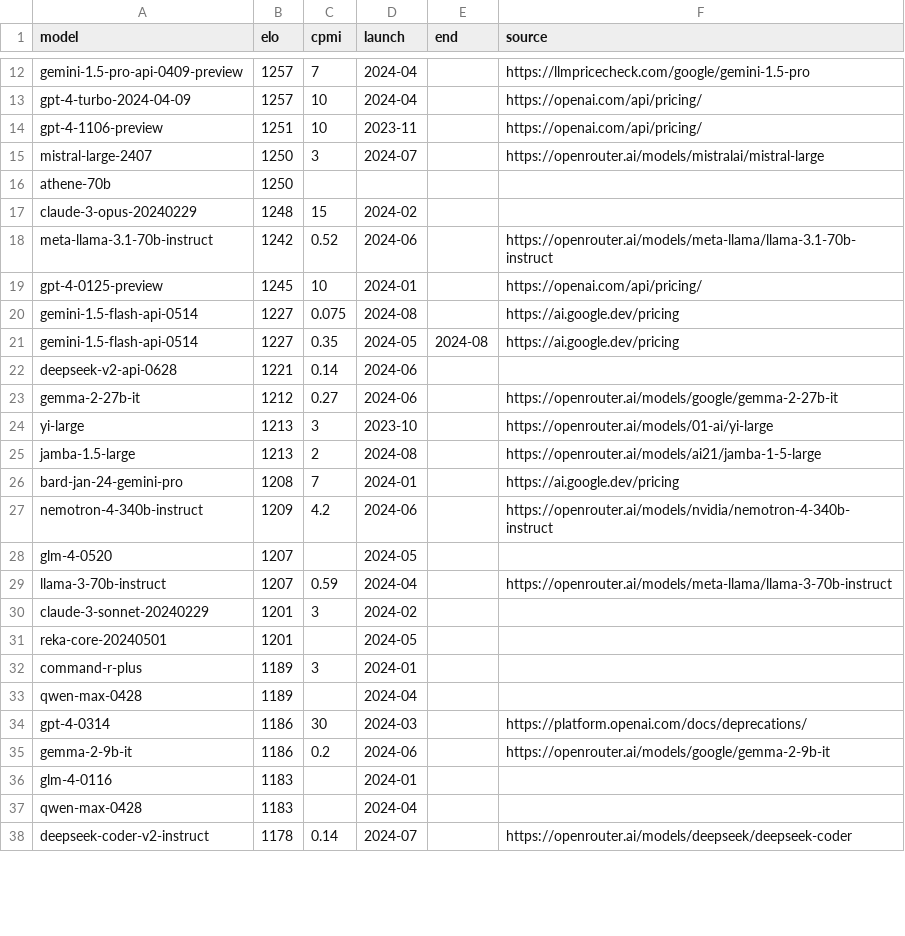
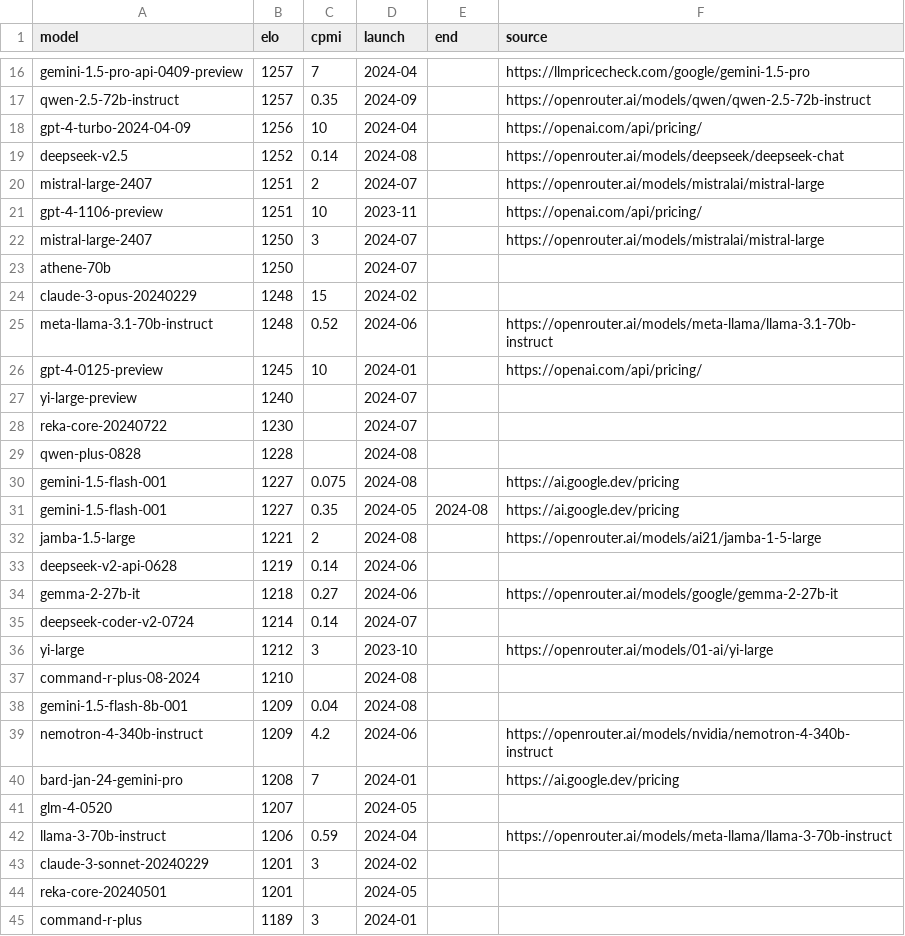
Before and after one commit to sanand0/llmpricing, a CSV file: elo.csv, drawn as a sheet; only a part is shown, gaps mark what is left out; the shorter side is filled out with more unchanged rows; removed rows and columns are numbered as before the commit, all else as after; the diff covers the shown part only; the diff names each change by its address in the sheet, - before the commit and + after, or states it on an @@ line.

```diff
--- a/elo.csv
+++ b/elo.csv
+row 17: qwen-2.5-72b-instruct | 1257 | 0.35 | 2024-09 |  | https://openrouter.ai/models/qwen/qwen-2.5-72b-instruct
-B18 (elo): 1257
+B18 (elo): 1256
+row 19: deepseek-v2.5 | 1252 | 0.14 | 2024-08 |  | https://openrouter.ai/models/deepseek/deepseek-chat
+row 20: mistral-large-2407 | 1251 | 2 | 2024-07 |  | https://openrouter.ai/models/mistralai/mistral-large
-D23 (launch): (empty)
+D23 (launch): 2024-07
-B25 (elo): 1242
+B25 (elo): 1248
+row 27: yi-large-preview | 1240 |  | 2024-07
+row 28: reka-core-20240722 | 1230 |  | 2024-07
+row 29: qwen-plus-0828 | 1228 |  | 2024-08
-A30:A31 (model): gemini-1.5-flash-api-0514
+A30:A31 (model): gemini-1.5-flash-001
+row 32: jamba-1.5-large | 1221 | 2 | 2024-08 |  | https://openrouter.ai/models/ai21/jamba-1-5-large
-B33 (elo): 1221
+B33 (elo): 1219
-B34 (elo): 1212
+B34 (elo): 1218
+row 35: deepseek-coder-v2-0724 | 1214 | 0.14 | 2024-07
-B36 (elo): 1213
+B36 (elo): 1212
-row 25: jamba-1.5-large | 1213 | 2 | 2024-08 |  | https://openrouter.ai/models/ai21/jamba-1-5-large
+row 37: command-r-plus-08-2024 | 1210 |  | 2024-08
+row 38: gemini-1.5-flash-8b-001 | 1209 | 0.04 | 2024-08
@@ row 27 moved to row 39: nemotron-4-340b-instruct @@
-B42 (elo): 1207
+B42 (elo): 1206
```
Also changed, not shown: 6 added rows, 2 removed rows and 12 edited cells elsewhere in this file, 1 other file.
